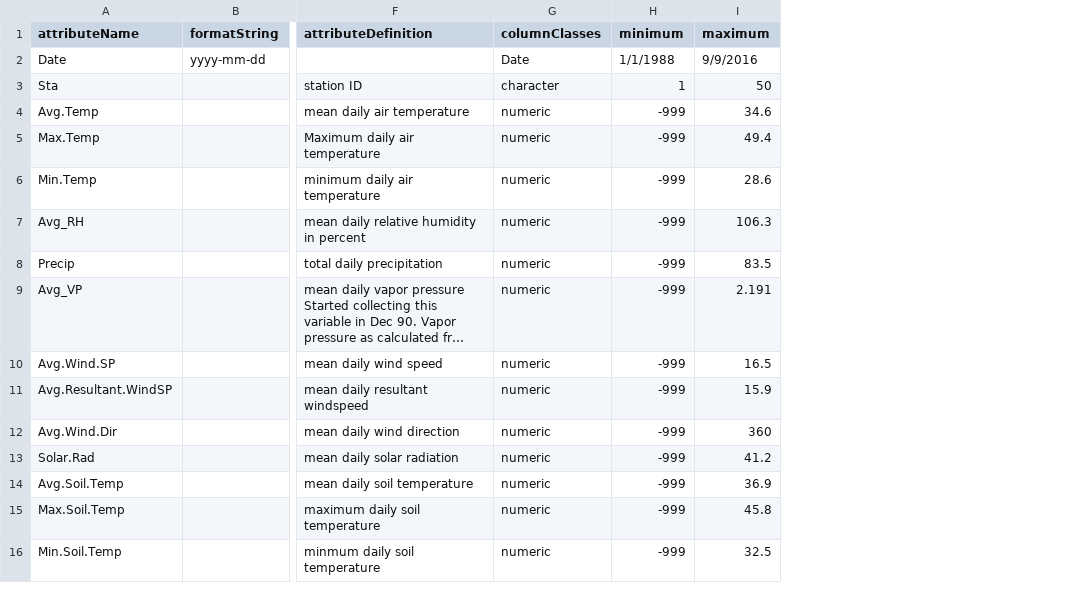
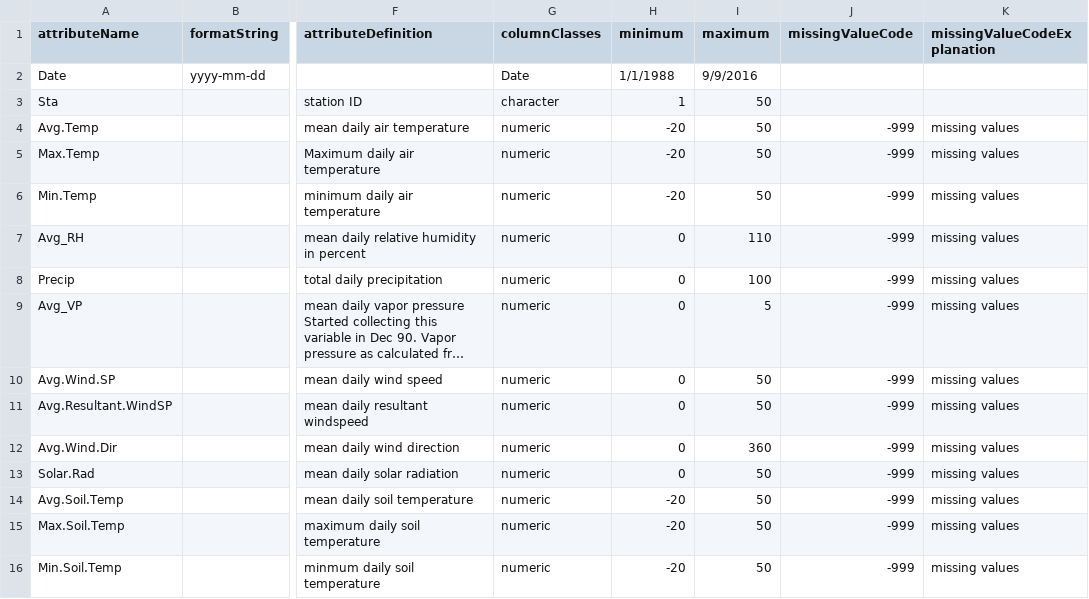
Before and after one commit to NCEAS/sev-comm-dyn, a CSV file: met_all_csv_metadata.csv, drawn as a sheet; only a part is shown, gaps mark what is left out; long unchanged cells end in …; the diff names each change by its address in the sheet, - before the commit and + after, or states it on an @@ line.

Commit message:
edited min max values and missing value codes

```diff
--- a/met_all_csv_metadata.csv
+++ b/met_all_csv_metadata.csv
+column J (missingValueCode), rows 4-16: all -999
+column K (missingValueCodeExplanation), rows 4-16: all missing values
-H4:H6 (minimum): -999
+H4:H6 (minimum): -20
-I4 (maximum): 34.6
+I4 (maximum): 50
-I5 (maximum): 49.4
+I5 (maximum): 50
-I6 (maximum): 28.6
+I6 (maximum): 50
-H7:H13 (minimum): -999
+H7:H13 (minimum): 0
-I7 (maximum): 106.3
+I7 (maximum): 110
-I8 (maximum): 83.5
+I8 (maximum): 100
-I9 (maximum): 2.191
+I9 (maximum): 5
-I10 (maximum): 16.5
+I10 (maximum): 50
-I11 (maximum): 15.9
+I11 (maximum): 50
-I13 (maximum): 41.2
+I13 (maximum): 50
-H14:H16 (minimum): -999
+H14:H16 (minimum): -20
-I14 (maximum): 36.9
+I14 (maximum): 50
-I15 (maximum): 45.8
+I15 (maximum): 50
-I16 (maximum): 32.5
+I16 (maximum): 50
```
